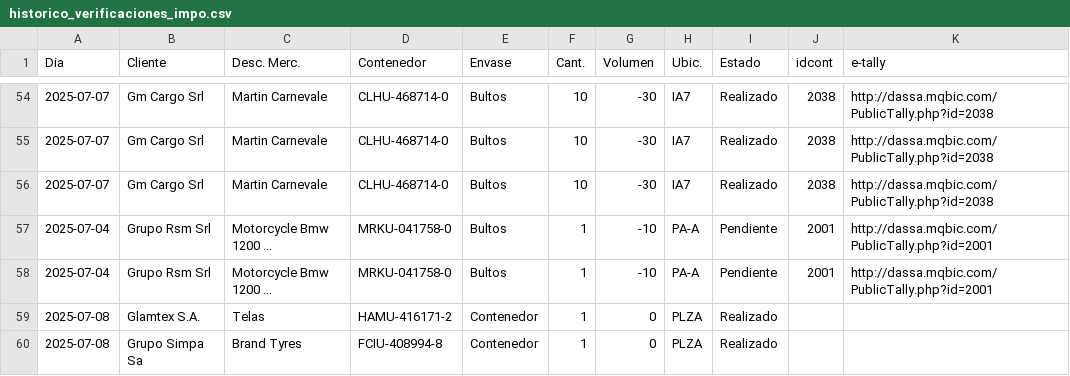
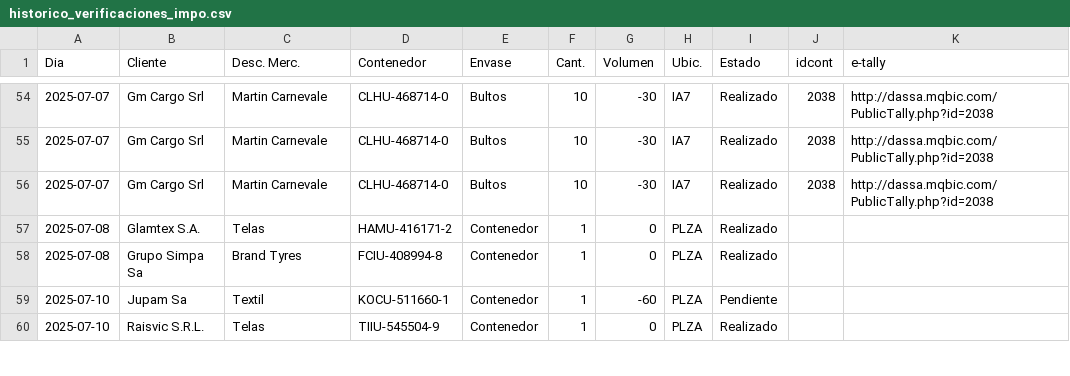
Before and after one commit to marajadesantelmo/dassa_operativo_stream, a CSV file: data/historico_verificaciones_impo.csv, drawn as a sheet; only a part is shown, gaps mark what is left out; the shorter side is filled out with more unchanged rows.

```diff
--- a/data/historico_verificaciones_impo.csv
+++ b/data/historico_verificaciones_impo.csv
@@ -56,4 +56,2 @@ Dia,Cliente,Desc. Merc.,Contenedor,Envase,Cant.,Volumen,Ubic.,Estado,idcont,e-ta
 2025-07-07,Gm Cargo Srl,Martin Carnevale,CLHU-468714-0,Bultos,10,-30,IA7,Realizado,2038,http://dassa.mqbic.com/PublicTally.php?id=2038
-2025-07-04,Grupo Rsm Srl,Motorcycle Bmw 1200 ...,MRKU-041758-0,Bultos,1,-10,PA-A,Pendiente,2001,http://dassa.mqbic.com/PublicTally.php?id=2001
-2025-07-04,Grupo Rsm Srl,Motorcycle Bmw 1200 ...,MRKU-041758-0,Bultos,1,-10,PA-A,Pendiente,2001,http://dassa.mqbic.com/PublicTally.php?id=2001
 2025-07-08,Glamtex S.A.,Telas,HAMU-416171-2,Contenedor,1,0,PLZA,Realizado,,
```
Also changed, not shown: data/arribos_expo_carga_historico.csv, data/arribos_expo_ctns_historico.csv, 3 other files.
